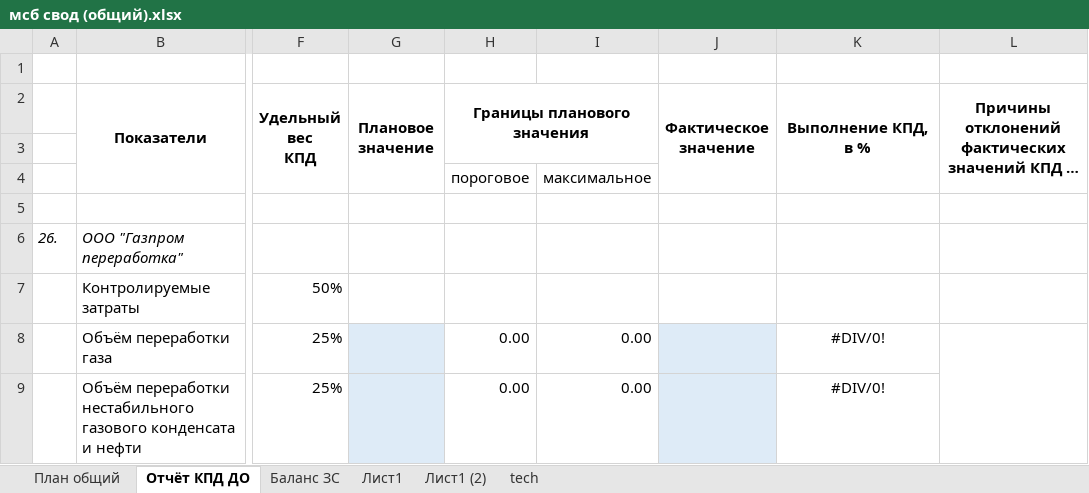
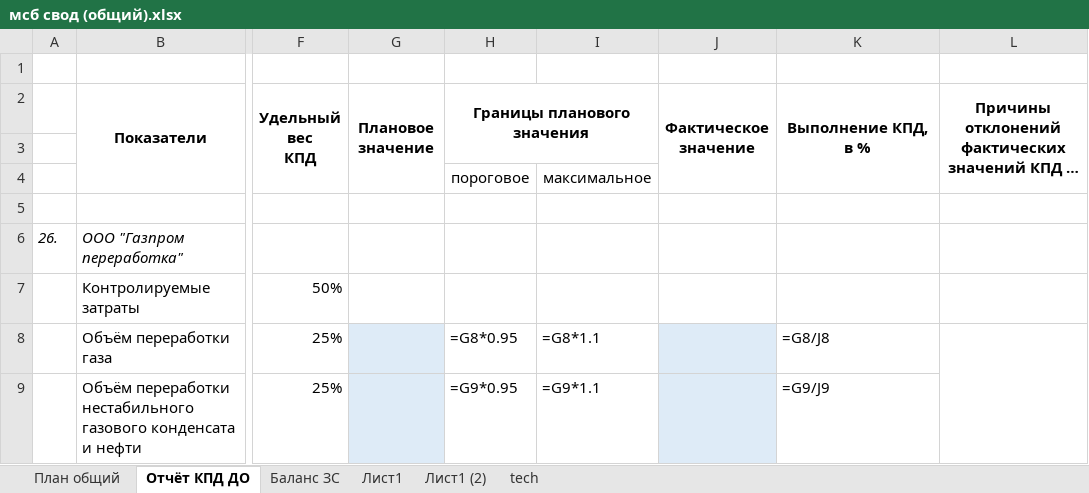
Before and after one commit to Q1wAse/msb_zuv_input_data_backend, an Excel workbook: file/мсб свод (общий).xlsx, sheet Отчёт КПД ДО, drawn as a sheet; only a part is shown, gaps mark what is left out; long unchanged cells end in …; values as stored, in another font and other column widths than the file's, no borders; formulas without a stored value are shown as written; the diff names each change by its address in the sheet, - before the commit and + after, or states it on an @@ line.

```diff
--- a/file/мсб свод (общий).xlsx (sheet Отчёт КПД ДО)
+++ b/file/мсб свод (общий).xlsx (sheet Отчёт КПД ДО)
-H8 (Границы планового значения): 0.00
+H8 (Границы планового значения): =G8*0.95
-I8: 0.00
+I8: =G8*1.1
-K8 (Выполнение КПД, в %): #DIV/0!
+K8 (Выполнение КПД, в %): =G8/J8
-K8:K9 alignment: center
+K8:K9 alignment: left
-H9 (Границы планового значения): 0.00
+H9 (Границы планового значения): =G9*0.95
-I9: 0.00
+I9: =G9*1.1
-K9 (Выполнение КПД, в %): #DIV/0!
+K9 (Выполнение КПД, в %): =G9/J9
```
Also changed, not shown: sheet Лист1, sheet План общий, sheet Баланс ЗС, 4 other files.
